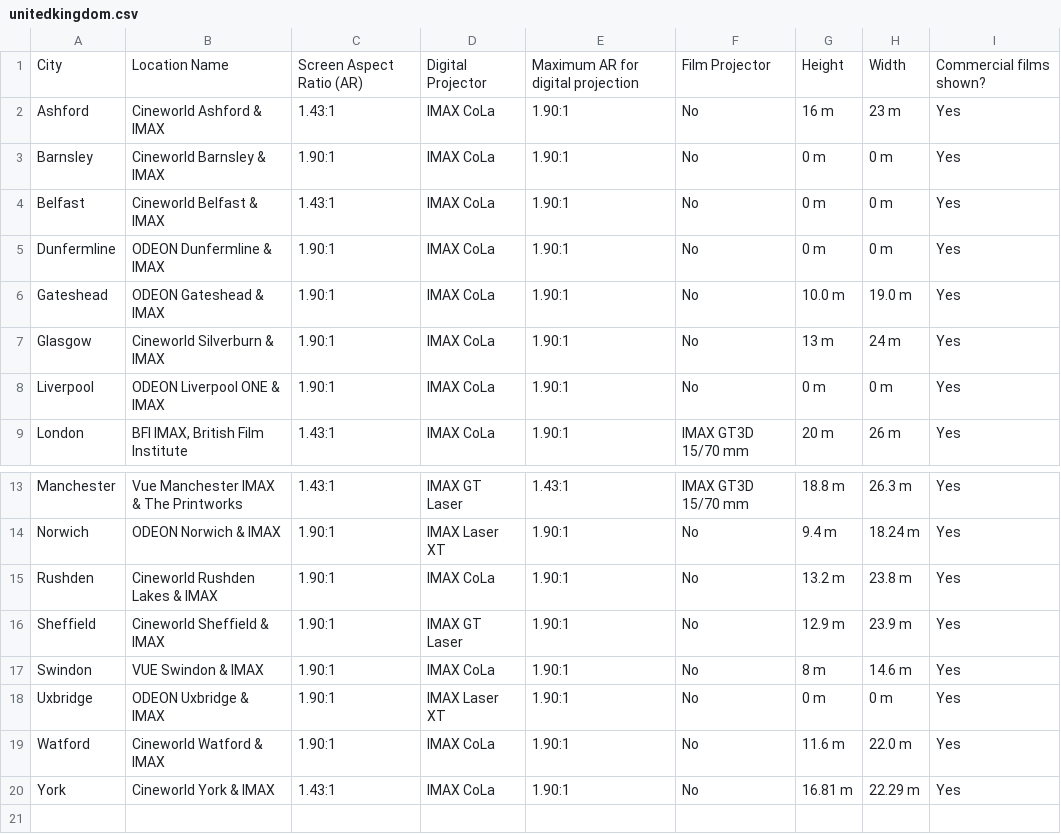
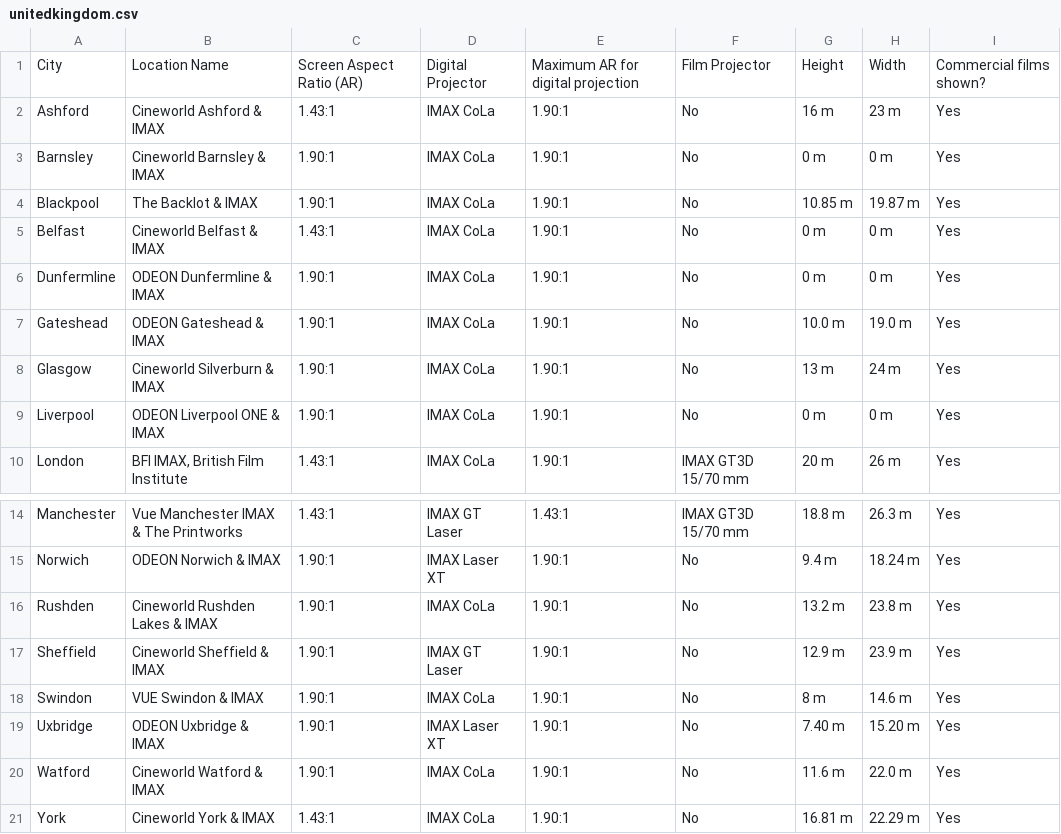
Before and after one commit to r-imax/imaxguide, a CSV file: docs/assets/csv/metric/europe/unitedkingdom.csv, drawn as a sheet; only a part is shown, gaps mark what is left out.

```diff
--- a/docs/assets/csv/metric/europe/unitedkingdom.csv
+++ b/docs/assets/csv/metric/europe/unitedkingdom.csv
@@ -3,2 +3,3 @@ Ashford,Cineworld Ashford & IMAX,1.43:1,IMAX CoLa,1.90:1,No,16 m,23 m,Yes
 Barnsley,Cineworld Barnsley & IMAX,1.90:1,IMAX CoLa,1.90:1,No,0 m,0 m,Yes
+Blackpool,The Backlot & IMAX,1.90:1,IMAX CoLa,1.90:1,No,10.85 m, 19.87 m,Yes
 Belfast,Cineworld Belfast & IMAX,1.43:1,IMAX CoLa,1.90:1,No,0 m,0 m,Yes
@@ -17,3 +18,3 @@ Sheffield,Cineworld Sheffield & IMAX,1.90:1,IMAX GT Laser,1.90:1,No,12.9 m,23.9
 Swindon,VUE Swindon & IMAX,1.90:1,IMAX CoLa,1.90:1,No,8 m,14.6 m,Yes
-Uxbridge,ODEON Uxbridge & IMAX,1.90:1,IMAX Laser XT,1.90:1,No,0 m,0 m,Yes
+Uxbridge,ODEON Uxbridge & IMAX,1.90:1,IMAX Laser XT,1.90:1,No,7.40 m,15.20 m,Yes
 Watford,Cineworld Watford & IMAX,1.90:1,IMAX CoLa,1.90:1,No,11.6 m,22.0 m,Yes
```
Also changed, not shown: docs/assets/csv/imperial/europe/unitedkingdom.csv.
